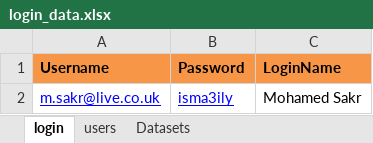
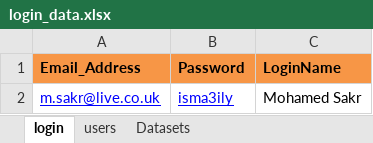
Before and after one commit to King-Sakr/Kinztut_Automation_Project, an Excel workbook: Data/login_data.xlsx, sheet login, drawn as a sheet; values as stored, in another font and other column widths than the file's, no borders; the diff names each change by its address in the sheet, - before the commit and + after, or states it on an @@ line.

```diff
--- a/Data/login_data.xlsx (sheet login)
+++ b/Data/login_data.xlsx (sheet login)
-A1: Username
+A1: Email_Address
```
Also changed, not shown: 2 other files.
